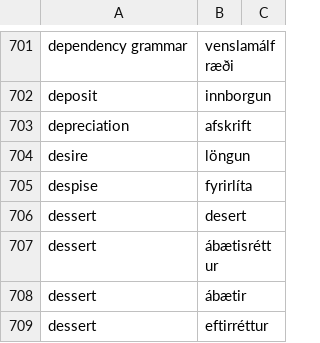
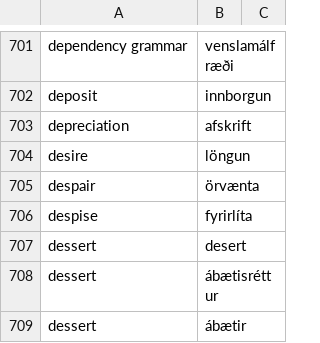
Before and after one commit to judyfong/dictionary, a CSV file: general.csv, drawn as a sheet; only a part is shown, gaps mark what is left out; the shorter side is filled out with more unchanged rows.

Commit message:
Update general.csv

```diff
--- a/general.csv
+++ b/general.csv
@@ -704,2 +704,3 @@ depreciation,afskrift
 desire,löngun
+despair,örvænta
 despise,fyrirlíta
```
